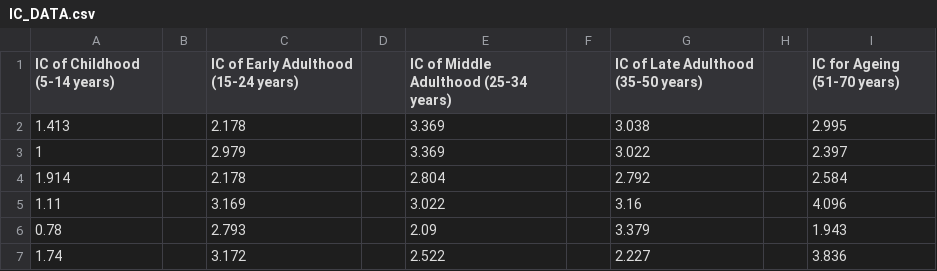
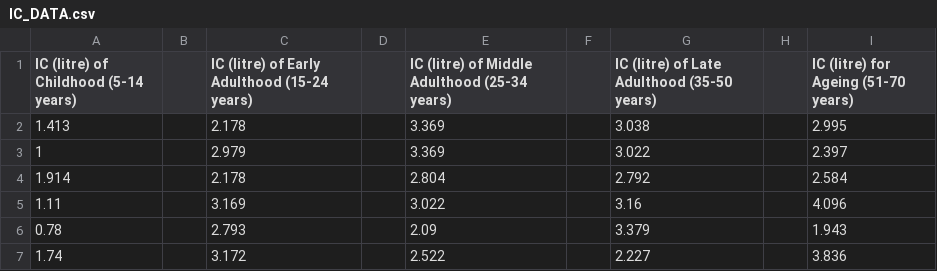
Before and after one commit to SubhaHalder-spec/Real-Data-for-Unimodal-Order-Restriction, a CSV file: IC_DATA.csv, drawn as a sheet; only a part is shown.

Commit message:
Update IC_DATA.csv

```diff
--- a/IC_DATA.csv
+++ b/IC_DATA.csv
@@ -1,2 +1,2 @@
-"IC of Childhood (5-14 years)","","IC of Early Adulthood (15-24 years)","","IC of Middle Adulthood (25-34 years)","","IC of Late Adulthood (35-50 years)","","IC for Ageing (51-70 years) "
+"IC (litre) of Childhood (5-14 years)","","IC (litre) of Early Adulthood (15-24 years)","","IC (litre) of Middle Adulthood (25-34 years)","","IC (litre) of Late Adulthood (35-50 years)","","IC (litre) for Ageing (51-70 years) "
 "1.413","","2.178","","3.369","","3.038","","2.995"
```
